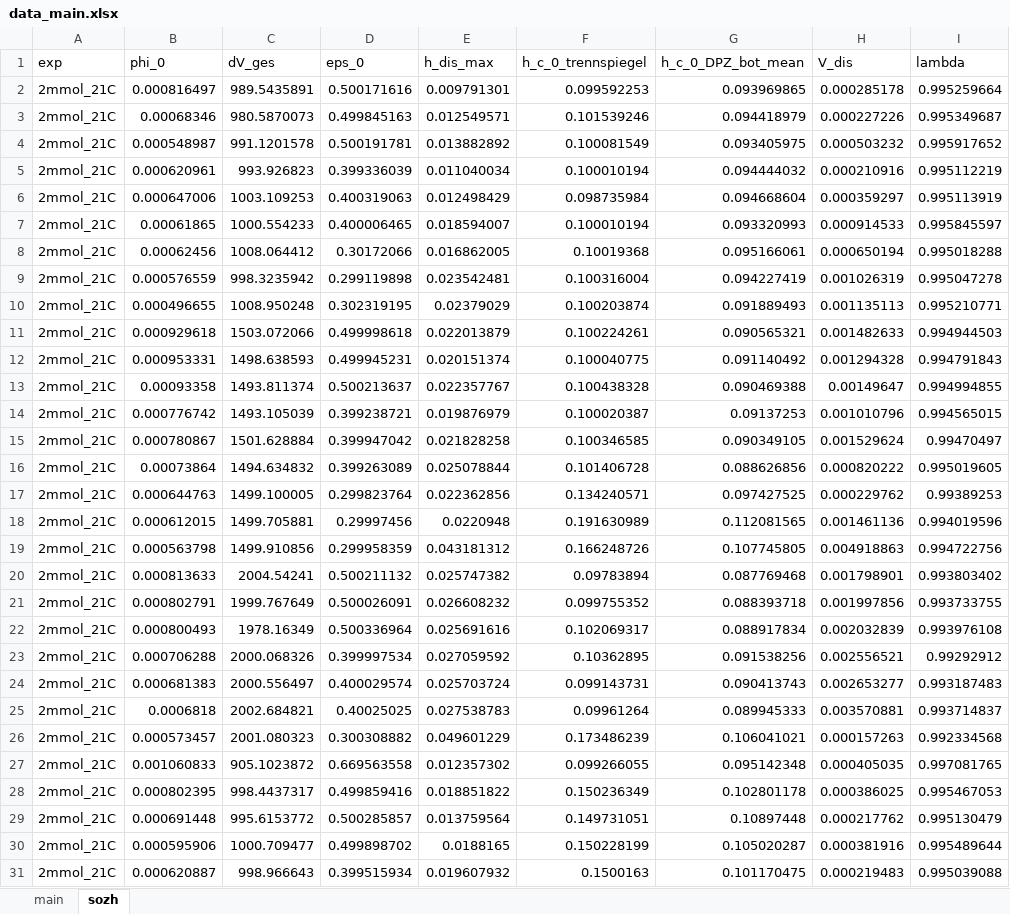
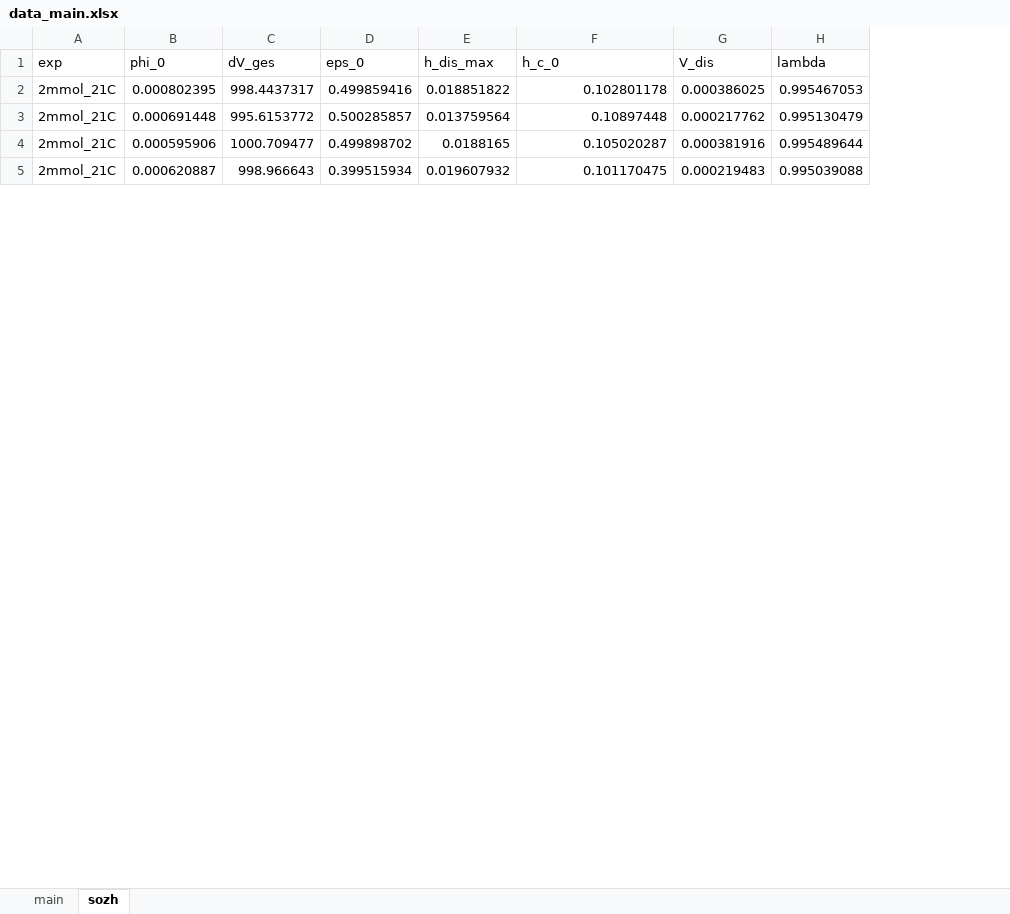
Before and after one commit to iagr98/MA-Model_1, an Excel workbook: Input/data_main.xlsx, sheet sozh, drawn as a sheet; only a part is shown; values as stored, in another font and other column widths than the file's, no borders; removed rows and columns are numbered as before the commit, all else as after; the diff covers the shown part only; the diff names each change by its address in the sheet, - before the commit and + after, or states it on an @@ line.

Commit message:
Ignored -2025_05_30_versuche_2mmol- and -2025_06_03_5mmol_20c- tests from sozh sheet according to meeting with sozh.

```diff
--- a/Input/data_main.xlsx (sheet sozh)
+++ b/Input/data_main.xlsx (sheet sozh)
-column F (h_c_0_trennspiegel), rows 28-31: 0.150236349 | 0.149731051 | 0.150228199 | 0.1500163
-F1: h_c_0_DPZ_bot_mean
+F1: h_c_0
-row 2: 2mmol_21C | 0.000816497 | 989.5435891 | 0.500171616 | 0.009791301 | 0.099592253 | 0.093969865 | 0.000285178 | 0.995259664
-row 3: 2mmol_21C | 0.00068346 | 980.5870073 | 0.499845163 | 0.012549571 | 0.101539246 | 0.094418979 | 0.000227226 | 0.995349687
-row 4: 2mmol_21C | 0.000548987 | 991.1201578 | 0.500191781 | 0.013882892 | 0.100081549 | 0.093405975 | 0.000503232 | 0.995917652
-row 5: 2mmol_21C | 0.000620961 | 993.926823 | 0.399336039 | 0.011040034 | 0.100010194 | 0.094444032 | 0.000210916 | 0.995112219
-row 6: 2mmol_21C | 0.000647006 | 1003.109253 | 0.400319063 | 0.012498429 | 0.098735984 | 0.094668604 | 0.000359297 | 0.995113919
-row 7: 2mmol_21C | 0.00061865 | 1000.554233 | 0.400006465 | 0.018594007 | 0.100010194 | 0.093320993 | 0.000914533 | 0.995845597
-row 8: 2mmol_21C | 0.00062456 | 1008.064412 | 0.30172066 | 0.016862005 | 0.10019368 | 0.095166061 | 0.000650194 | 0.995018288
-row 9: 2mmol_21C | 0.000576559 | 998.3235942 | 0.299119898 | 0.023542481 | 0.100316004 | 0.094227419 | 0.001026319 | 0.995047278
-row 10: 2mmol_21C | 0.000496655 | 1008.950248 | 0.302319195 | 0.02379029 | 0.100203874 | 0.091889493 | 0.001135113 | 0.995210771
-row 11: 2mmol_21C | 0.000929618 | 1503.072066 | 0.499998618 | 0.022013879 | 0.100224261 | 0.090565321 | 0.001482633 | 0.994944503
-row 12: 2mmol_21C | 0.000953331 | 1498.638593 | 0.499945231 | 0.020151374 | 0.100040775 | 0.091140492 | 0.001294328 | 0.994791843
-row 13: 2mmol_21C | 0.00093358 | 1493.811374 | 0.500213637 | 0.022357767 | 0.100438328 | 0.090469388 | 0.00149647 | 0.994994855
-row 14: 2mmol_21C | 0.000776742 | 1493.105039 | 0.399238721 | 0.019876979 | 0.100020387 | 0.09137253 | 0.001010796 | 0.994565015
-row 15: 2mmol_21C | 0.000780867 | 1501.628884 | 0.399947042 | 0.021828258 | 0.100346585 | 0.090349105 | 0.001529624 | 0.99470497
-row 16: 2mmol_21C | 0.00073864 | 1494.634832 | 0.399263089 | 0.025078844 | 0.101406728 | 0.088626856 | 0.000820222 | 0.995019605
-row 17: 2mmol_21C | 0.000644763 | 1499.100005 | 0.299823764 | 0.022362856 | 0.134240571 | 0.097427525 | 0.000229762 | 0.99389253
-row 18: 2mmol_21C | 0.000612015 | 1499.705881 | 0.29997456 | 0.0220948 | 0.191630989 | 0.112081565 | 0.001461136 | 0.994019596
-row 19: 2mmol_21C | 0.000563798 | 1499.910856 | 0.299958359 | 0.043181312 | 0.166248726 | 0.107745805 | 0.004918863 | 0.994722756
-row 20: 2mmol_21C | 0.000813633 | 2004.54241 | 0.500211132 | 0.025747382 | 0.09783894 | 0.087769468 | 0.001798901 | 0.993803402
-row 21: 2mmol_21C | 0.000802791 | 1999.767649 | 0.500026091 | 0.026608232 | 0.099755352 | 0.088393718 | 0.001997856 | 0.993733755
-row 22: 2mmol_21C | 0.000800493 | 1978.16349 | 0.500336964 | 0.025691616 | 0.102069317 | 0.088917834 | 0.002032839 | 0.993976108
-row 23: 2mmol_21C | 0.000706288 | 2000.068326 | 0.399997534 | 0.027059592 | 0.10362895 | 0.091538256 | 0.002556521 | 0.99292912
-row 24: 2mmol_21C | 0.000681383 | 2000.556497 | 0.400029574 | 0.025703724 | 0.099143731 | 0.090413743 | 0.002653277 | 0.993187483
-row 25: 2mmol_21C | 0.0006818 | 2002.684821 | 0.40025025 | 0.027538783 | 0.09961264 | 0.089945333 | 0.003570881 | 0.993714837
-row 26: 2mmol_21C | 0.000573457 | 2001.080323 | 0.300308882 | 0.049601229 | 0.173486239 | 0.106041021 | 0.000157263 | 0.992334568
-row 27: 2mmol_21C | 0.001060833 | 905.1023872 | 0.669563558 | 0.012357302 | 0.099266055 | 0.095142348 | 0.000405035 | 0.997081765
```
Also changed, not shown: 43 removed rows and 11 edited cells elsewhere in this sheet.
